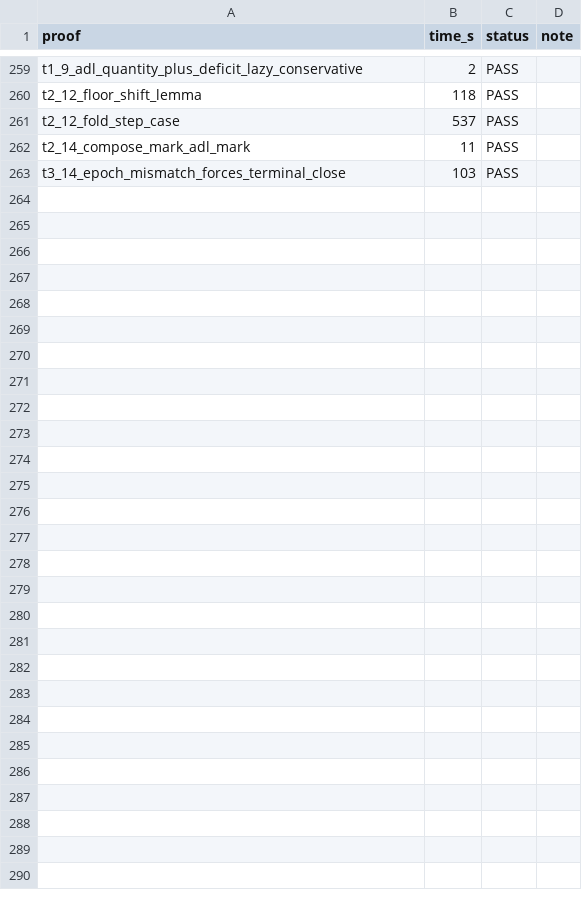
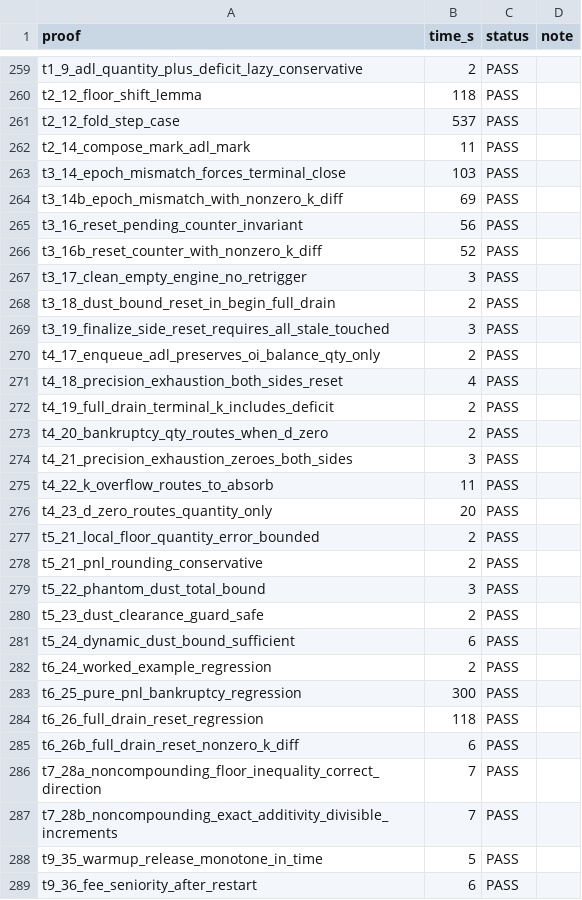
Before and after one commit to dcccrypto/percolator, a TSV file: kani_audit_final.tsv, drawn as a sheet; only a part is shown, gaps mark what is left out; the diff names each change by its address in the sheet, - before the commit and + after, or states it on an @@ line.

```diff
--- a/kani_audit_final.tsv
+++ b/kani_audit_final.tsv
+row 264: t3_14b_epoch_mismatch_with_nonzero_k_diff | 69 | PASS
+row 265: t3_16_reset_pending_counter_invariant | 56 | PASS
+row 266: t3_16b_reset_counter_with_nonzero_k_diff | 52 | PASS
+row 267: t3_17_clean_empty_engine_no_retrigger | 3 | PASS
+row 268: t3_18_dust_bound_reset_in_begin_full_drain | 2 | PASS
+row 269: t3_19_finalize_side_reset_requires_all_stale_touched | 3 | PASS
+row 270: t4_17_enqueue_adl_preserves_oi_balance_qty_only | 2 | PASS
+row 271: t4_18_precision_exhaustion_both_sides_reset | 4 | PASS
+row 272: t4_19_full_drain_terminal_k_includes_deficit | 2 | PASS
+row 273: t4_20_bankruptcy_qty_routes_when_d_zero | 2 | PASS
+row 274: t4_21_precision_exhaustion_zeroes_both_sides | 3 | PASS
+row 275: t4_22_k_overflow_routes_to_absorb | 11 | PASS
+row 276: t4_23_d_zero_routes_quantity_only | 20 | PASS
+row 277: t5_21_local_floor_quantity_error_bounded | 2 | PASS
+row 278: t5_21_pnl_rounding_conservative | 2 | PASS
+row 279: t5_22_phantom_dust_total_bound | 3 | PASS
+row 280: t5_23_dust_clearance_guard_safe | 2 | PASS
+row 281: t5_24_dynamic_dust_bound_sufficient | 6 | PASS
+row 282: t6_24_worked_example_regression | 2 | PASS
+row 283: t6_25_pure_pnl_bankruptcy_regression | 300 | PASS
+row 284: t6_26_full_drain_reset_regression | 118 | PASS
+row 285: t6_26b_full_drain_reset_nonzero_k_diff | 6 | PASS
+row 286: t7_28a_noncompounding_floor_inequality_correct_direction | 7 | PASS
+row 287: t7_28b_noncompounding_exact_additivity_divisible_increments | 7 | PASS
+row 288: t9_35_warmup_release_monotone_in_time | 5 | PASS
+row 289: t9_36_fee_seniority_after_restart | 6 | PASS
```
Also changed, not shown: kani_audit_full.tsv.
